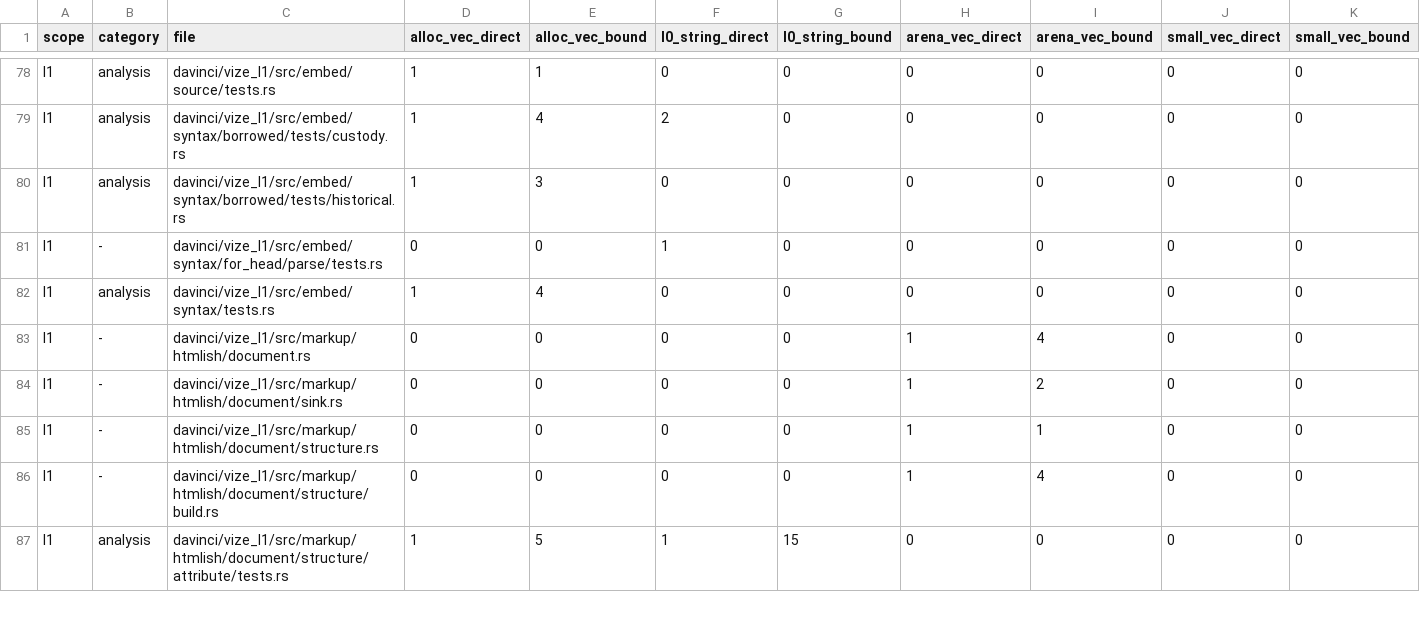
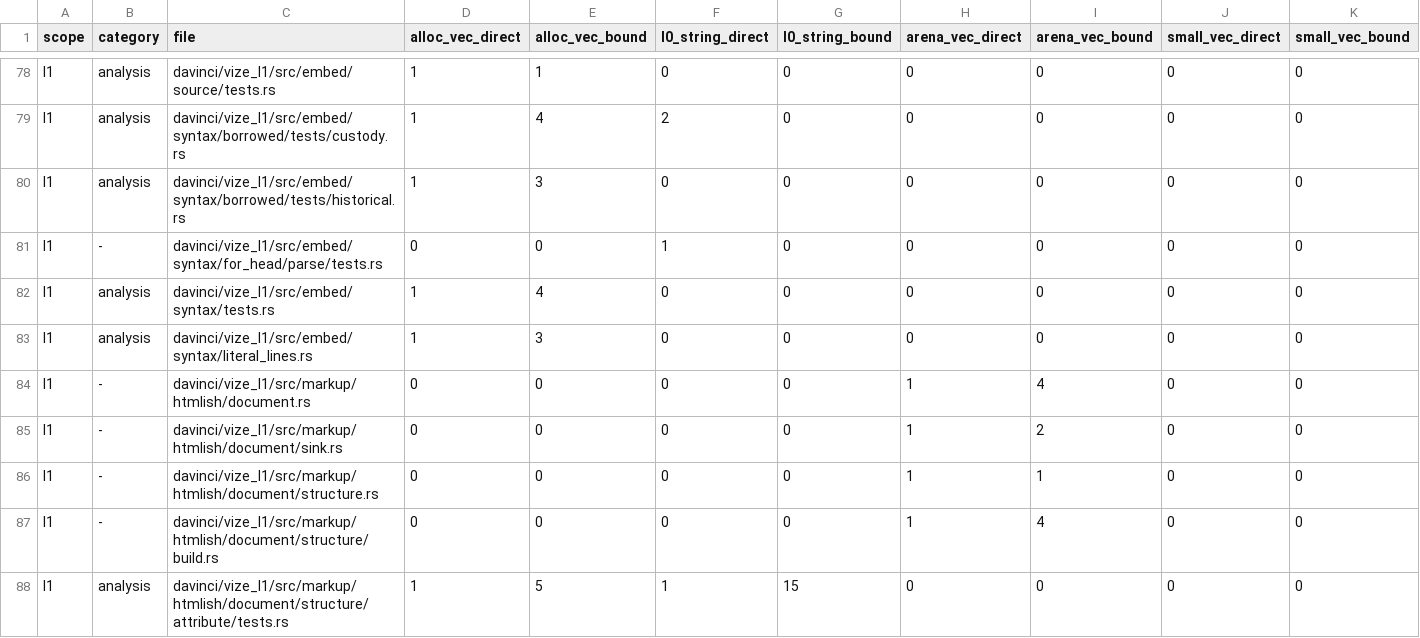
Before and after one commit to ubugeeei-prod/vize, a TSV file: docs/davinci/plan/storage-inventory.tsv, drawn as a sheet; only a part is shown, gaps mark what is left out.

```diff
--- a/docs/davinci/plan/storage-inventory.tsv
+++ b/docs/davinci/plan/storage-inventory.tsv
@@ -82,2 +82,3 @@ l1	-	davinci/vize_l1/src/embed/syntax/for_head/parse/tests.rs	0	0	1	0	0	0	0	0
 l1	analysis	davinci/vize_l1/src/embed/syntax/tests.rs	1	4	0	0	0	0	0	0
+l1	analysis	davinci/vize_l1/src/embed/syntax/literal_lines.rs	1	3	0	0	0	0	0	0
 l1	-	davinci/vize_l1/src/markup/htmlish/document.rs	0	0	0	0	1	4	0	0
```
Also changed, not shown: 15 other files.
